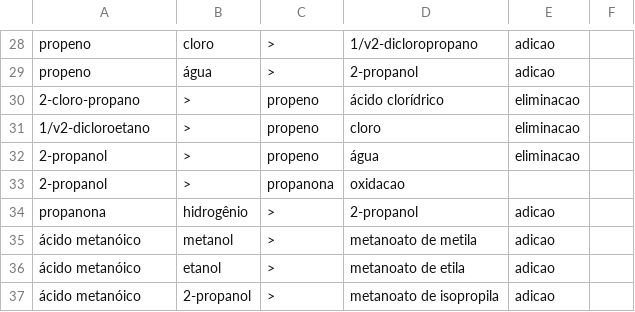
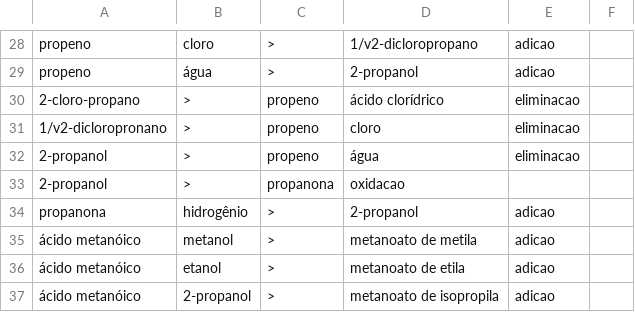
Before and after one commit to mbmtorres/LevelEditorCyberAlchemy, a CSV file: ReactionsFile.csv, drawn as a sheet; only a part is shown, gaps mark what is left out.

Commit message:
Correction on 1,2-dicloropropano elimination

```diff
--- a/ReactionsFile.csv
+++ b/ReactionsFile.csv
@@ -30,3 +30,3 @@ propeno,água,>,2-propanol,adicao,
 2-cloro-propano,>,propeno,ácido clorídrico,eliminacao,
-1/v2-dicloroetano,>,propeno,cloro,eliminacao,
+1/v2-dicloropronano,>,propeno,cloro,eliminacao,
 2-propanol,>,propeno,água,eliminacao,
```
